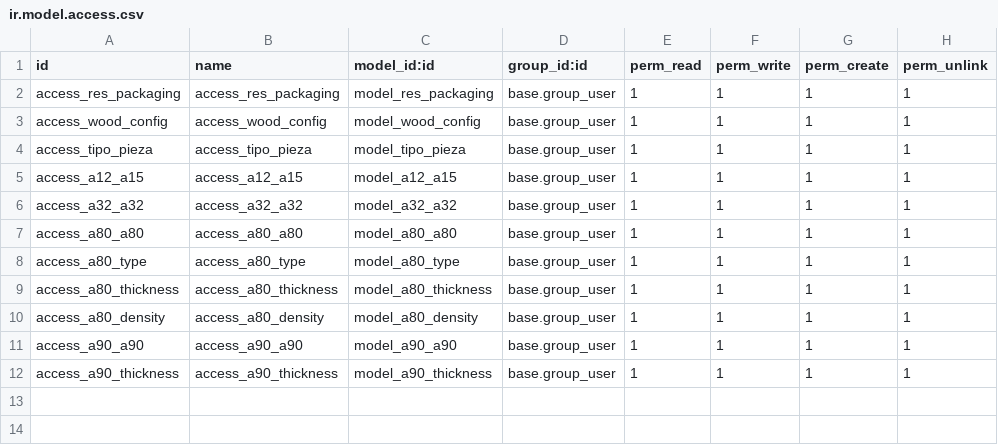
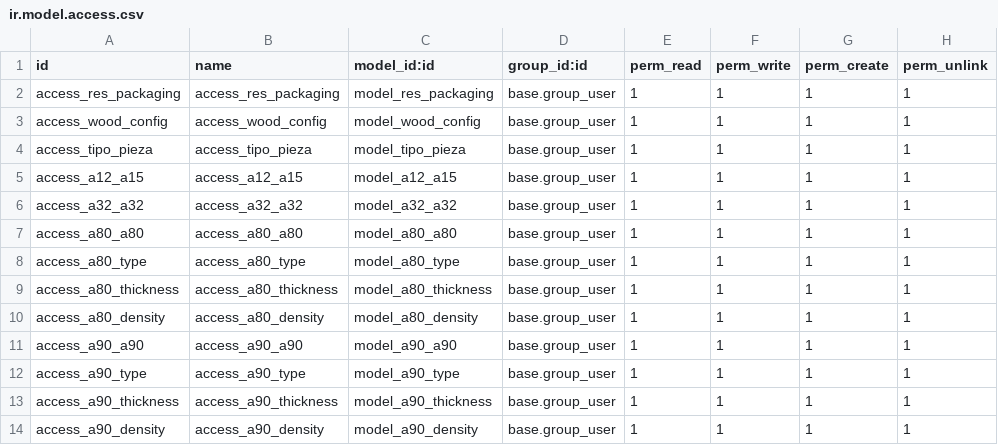
Before and after one commit to onduex/addons-insca, a CSV file: insca2/security/ir.model.access.csv, drawn as a sheet.

```diff
--- a/insca2/security/ir.model.access.csv
+++ b/insca2/security/ir.model.access.csv
@@ -11,2 +11,4 @@ access_a80_density,access_a80_density,model_a80_density,base.group_user,1,1,1,1
 access_a90_a90,access_a90_a90,model_a90_a90,base.group_user,1,1,1,1
+access_a90_type,access_a90_type,model_a90_type,base.group_user,1,1,1,1
 access_a90_thickness,access_a90_thickness,model_a90_thickness,base.group_user,1,1,1,1
+access_a90_density,access_a90_density,model_a90_density,base.group_user,1,1,1,1
```
Also changed, not shown: 5 other files.
